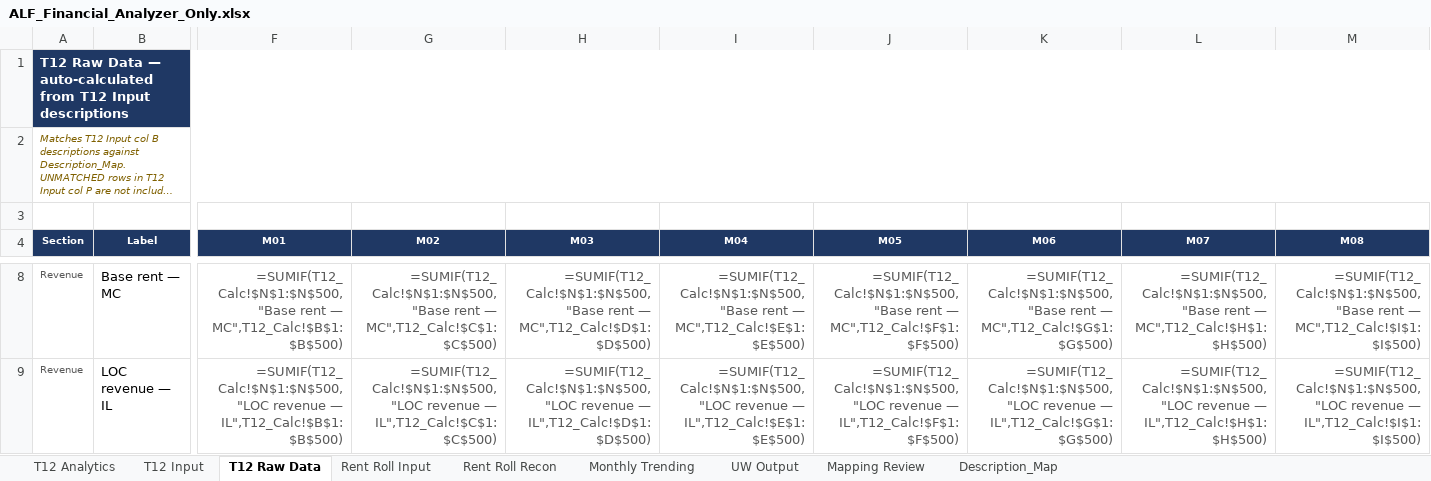
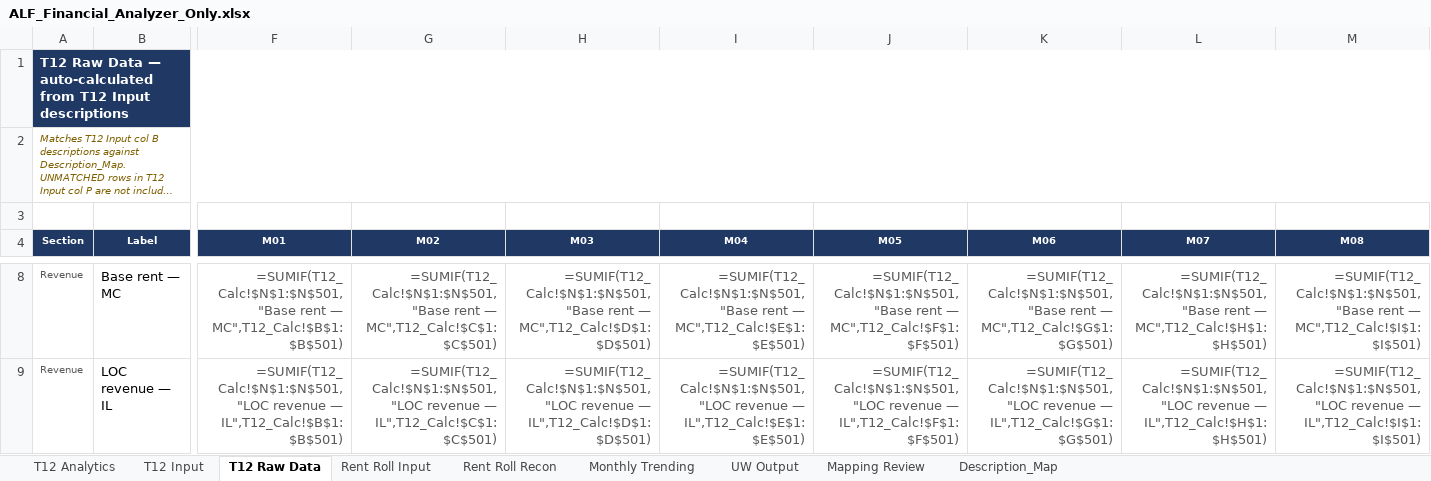
Before and after one commit to ErikJ-Stack/rent-roll-normalizer, an Excel workbook: ALF_Financial_Analyzer_Only.xlsx, sheet T12 Raw Data, drawn as a sheet; only a part is shown, gaps mark what is left out; long unchanged cells end in …; values as stored, in another font and other column widths than the file's, no borders; formulas without a stored value are shown as written; the diff covers the shown part only; the diff names each change by its address in the sheet, - before the commit and + after, or states it on an @@ line.

Commit message:
Substrate v0.1.4 -> v0.1.5: add '2nd Person Revenue' Label
- Master Analyzer migrated to v0.1.5 substrate

- New idempotent migration script tools/migration/migrate_to_v015.py

- SPEC-T12 current-version line and Template substrate section updated

- CHANGELOG-T12 [Substrate template v0.1.5] entry added

Closed Label vocabulary 54 -> 55. Per-bed base rate calculations (Base rent / ADC) now stay clean -- second-occupant revenue is no longer rolled into Base rent.

Verified end-to-end on Homestead Pensacola broker file: R8 Total base rent (clean) $6,951,136.46; R19 2nd Person Revenue (new) $32,220.49; R21 EGI $7,001,956.79; R69 EBITDARM $1,761,421.43; R70 EBITDAR (= broker NOI) $1,411,323.58.

```diff
--- a/ALF_Financial_Analyzer_Only.xlsx (sheet T12 Raw Data)
+++ b/ALF_Financial_Analyzer_Only.xlsx (sheet T12 Raw Data)
-F8 (M01): =SUMIF(T12_Calc!$N$1:$N$500,"Base rent — MC",T12_Calc!$B$1:$B$500)
+F8 (M01): =SUMIF(T12_Calc!$N$1:$N$501,"Base rent — MC",T12_Calc!$B$1:$B$501)
-G8 (M02): =SUMIF(T12_Calc!$N$1:$N$500,"Base rent — MC",T12_Calc!$C$1:$C$500)
+G8 (M02): =SUMIF(T12_Calc!$N$1:$N$501,"Base rent — MC",T12_Calc!$C$1:$C$501)
-H8 (M03): =SUMIF(T12_Calc!$N$1:$N$500,"Base rent — MC",T12_Calc!$D$1:$D$500)
+H8 (M03): =SUMIF(T12_Calc!$N$1:$N$501,"Base rent — MC",T12_Calc!$D$1:$D$501)
-I8 (M04): =SUMIF(T12_Calc!$N$1:$N$500,"Base rent — MC",T12_Calc!$E$1:$E$500)
+I8 (M04): =SUMIF(T12_Calc!$N$1:$N$501,"Base rent — MC",T12_Calc!$E$1:$E$501)
-J8 (M05): =SUMIF(T12_Calc!$N$1:$N$500,"Base rent — MC",T12_Calc!$F$1:$F$500)
+J8 (M05): =SUMIF(T12_Calc!$N$1:$N$501,"Base rent — MC",T12_Calc!$F$1:$F$501)
-K8 (M06): =SUMIF(T12_Calc!$N$1:$N$500,"Base rent — MC",T12_Calc!$G$1:$G$500)
+K8 (M06): =SUMIF(T12_Calc!$N$1:$N$501,"Base rent — MC",T12_Calc!$G$1:$G$501)
-L8 (M07): =SUMIF(T12_Calc!$N$1:$N$500,"Base rent — MC",T12_Calc!$H$1:$H$500)
+L8 (M07): =SUMIF(T12_Calc!$N$1:$N$501,"Base rent — MC",T12_Calc!$H$1:$H$501)
-M8 (M08): =SUMIF(T12_Calc!$N$1:$N$500,"Base rent — MC",T12_Calc!$I$1:$I$500)
+M8 (M08): =SUMIF(T12_Calc!$N$1:$N$501,"Base rent — MC",T12_Calc!$I$1:$I$501)
-F9 (M01): =SUMIF(T12_Calc!$N$1:$N$500,"LOC revenue — IL",T12_Calc!$B$1:$B$500)
+F9 (M01): =SUMIF(T12_Calc!$N$1:$N$501,"LOC revenue — IL",T12_Calc!$B$1:$B$501)
-G9 (M02): =SUMIF(T12_Calc!$N$1:$N$500,"LOC revenue — IL",T12_Calc!$C$1:$C$500)
+G9 (M02): =SUMIF(T12_Calc!$N$1:$N$501,"LOC revenue — IL",T12_Calc!$C$1:$C$501)
-H9 (M03): =SUMIF(T12_Calc!$N$1:$N$500,"LOC revenue — IL",T12_Calc!$D$1:$D$500)
+H9 (M03): =SUMIF(T12_Calc!$N$1:$N$501,"LOC revenue — IL",T12_Calc!$D$1:$D$501)
-I9 (M04): =SUMIF(T12_Calc!$N$1:$N$500,"LOC revenue — IL",T12_Calc!$E$1:$E$500)
+I9 (M04): =SUMIF(T12_Calc!$N$1:$N$501,"LOC revenue — IL",T12_Calc!$E$1:$E$501)
-J9 (M05): =SUMIF(T12_Calc!$N$1:$N$500,"LOC revenue — IL",T12_Calc!$F$1:$F$500)
+J9 (M05): =SUMIF(T12_Calc!$N$1:$N$501,"LOC revenue — IL",T12_Calc!$F$1:$F$501)
-K9 (M06): =SUMIF(T12_Calc!$N$1:$N$500,"LOC revenue — IL",T12_Calc!$G$1:$G$500)
+K9 (M06): =SUMIF(T12_Calc!$N$1:$N$501,"LOC revenue — IL",T12_Calc!$G$1:$G$501)
-L9 (M07): =SUMIF(T12_Calc!$N$1:$N$500,"LOC revenue — IL",T12_Calc!$H$1:$H$500)
+L9 (M07): =SUMIF(T12_Calc!$N$1:$N$501,"LOC revenue — IL",T12_Calc!$H$1:$H$501)
-M9 (M08): =SUMIF(T12_Calc!$N$1:$N$500,"LOC revenue — IL",T12_Calc!$I$1:$I$500)
+M9 (M08): =SUMIF(T12_Calc!$N$1:$N$501,"LOC revenue — IL",T12_Calc!$I$1:$I$501)
```
Also changed, not shown: 1 added row and 664 edited cells elsewhere in this sheet, sheet Monthly Trending, sheet T12 Analytics, 3 other files.
